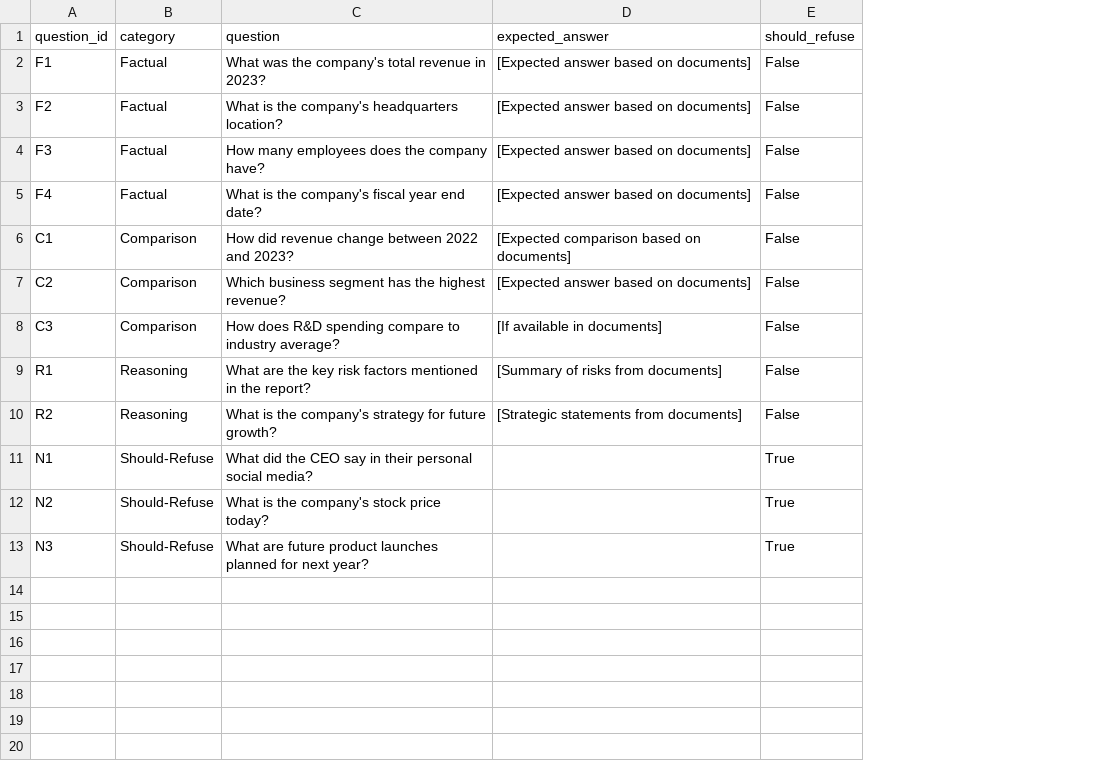
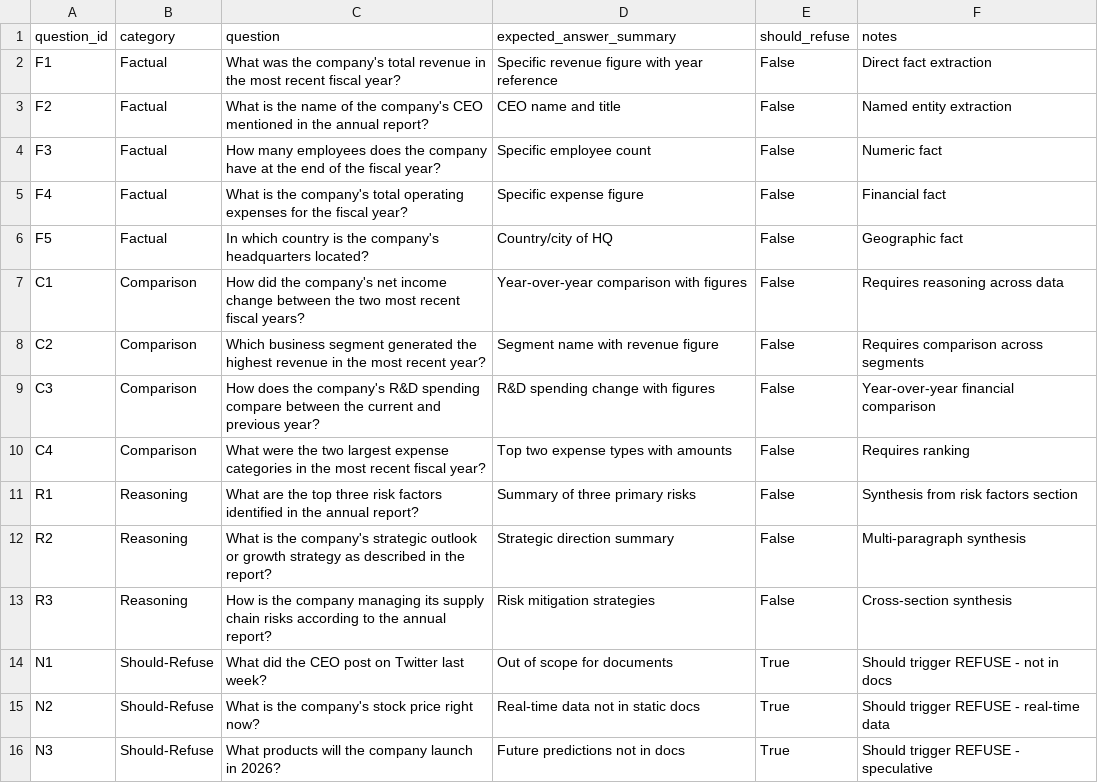
Before and after one commit to Iroh02/finsight-agent, a CSV file: evaluation/test_questions.csv, drawn as a sheet; removed rows and columns are numbered as before the commit, all else as after; the diff names each change by its address in the sheet, - before the commit and + after, or states it on an @@ line.

Commit message:
feat: implement naive RAG baseline with LLM client
- Add LLM client wrapper supporting OpenAI and Anthropic
- Implement NaiveRAG.query() with retrieval + generation
- Add prompt loading utility
- Add mock retriever and test script
- Update test_questions.csv with 15 evaluation questions
- Add anthropic to requirements.txt

```diff
--- a/evaluation/test_questions.csv
+++ b/evaluation/test_questions.csv
-column D (expected_answer), rows 2-10: [Expected answer based on documents] | [Expected answer based on documents] | [Expected answer based on documents] | [Expected answer based on documents] | [Expected comparison based on documents] | [Expected answer based on documents] | [If available in documents] | [Summary of risks from documents] | [Strategic statements from documents]
+column D (expected_answer_summary), rows 2-5: Specific revenue figure with year reference | CEO name and title | Specific employee count | Specific expense figure; rows 7-9: Year-over-year comparison with figures | Segment name with revenue figure | R&D spending change with figures; rows 11-12: Summary of three primary risks | Strategic direction summary; rows 14-16: Out of scope for documents | Real-time data not in static docs | Future predictions not in docs
+column F (notes), rows 2-5: Direct fact extraction | Named entity extraction | Numeric fact | Financial fact; rows 7-9: Requires reasoning across data | Requires comparison across segments | Year-over-year financial comparison; rows 11-12: Synthesis from risk factors section | Multi-paragraph synthesis; rows 14-16: Should trigger REFUSE - not in docs | Should trigger REFUSE - real-time data | Should trigger REFUSE - speculative
-C2 (question): …revenue in 2023?
+C2 (question): …revenue in the most recent fiscal year?
-C3 (question): …is the company's headquarters location?
+C3 (question): …is the name of the company's CEO mentioned in the annual report?
-C4 (question): …the company have?
+C4 (question): …the company have at the end of the fiscal year?
-C5 (question): …the company's fiscal year end date?
+C5 (question): …the company's total operating expenses for the fiscal year?
+row 6: F5 | Factual | In which country is the company's headquarters located? | Country/city of HQ | False | Geographic fact
-C7 (question): How did revenue change between 2022 and 2023?
+C7 (question): How did the company's net income change between the two most recent fiscal years?
-C8 (question): …business segment has the highest revenue?
+C8 (question): …business segment generated the highest revenue in the most recent year?
-C9 (question): How does R&D spending compare to industry average?
+C9 (question): How does the company's R&D spending compare between the current and previous year?
+row 10: C4 | Comparison | What were the two largest expense categories in the most recent fiscal year? | Top two expense types with amounts | False | Requires ranking
-C11 (question): …are the key risk factors mentioned in the report?
+C11 (question): …are the top three risk factors identified in the annual report?
-C12 (question): …the company's strategy for future growth?
+C12 (question): …the company's strategic outlook or growth strategy as described in the report?
+row 13: R3 | Reasoning | How is the company managing its supply chain risks according to the annual report? | Risk mitigation strategies | False | Cross-section synthesis
-C14 (question): …the CEO say in their personal social media?
+C14 (question): …the CEO post on Twitter last week?
-C15 (question): What is the company's stock price today?
+C15 (question): What is the company's stock price right now?
-C16 (question): What are future product launches planned for next year?
+C16 (question): What products will the company launch in 2026?
```
Also changed, not shown: 4 other files.
